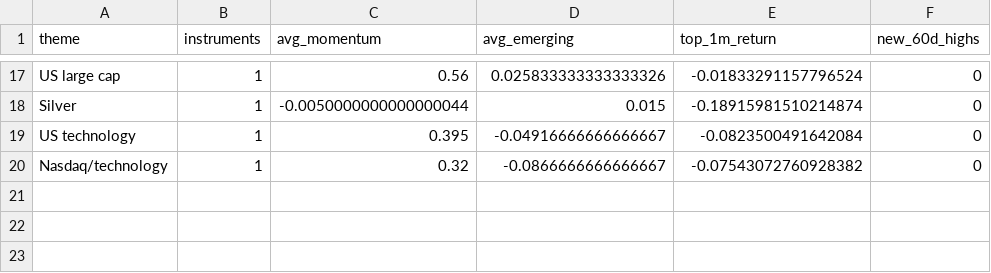
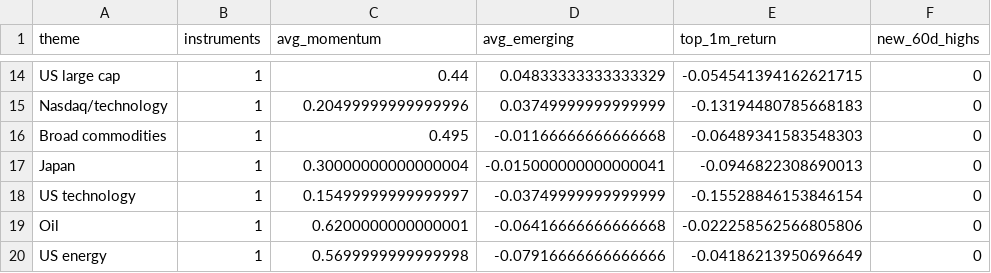
Before and after one commit to MHarvz-Moose/T212_Dashboard, a CSV file: reports/outputs/latest_weekly_themes.csv, drawn as a sheet; only a part is shown, gaps mark what is left out; removed rows and columns are numbered as before the commit, all else as after; the diff covers the shown part only; the diff names each change by its address in the sheet, - before the commit and + after, or states it on an @@ line.

```diff
--- a/reports/outputs/latest_weekly_themes.csv
+++ b/reports/outputs/latest_weekly_themes.csv
-C14 (avg_momentum): 0.56
+C14 (avg_momentum): 0.44
-D14 (avg_emerging): 0.025833333333333326
+D14 (avg_emerging): 0.04833333333333329
-E14 (top_1m_return): -0.01833291157796524
+E14 (top_1m_return): -0.054541394162621715
-row 18: Silver | 1 | -0.0050000000000000044 | 0.015 | -0.18915981510214874 | 0
-row 19: US technology | 1 | 0.395 | -0.04916666666666667 | -0.0823500491642084 | 0
-C15 (avg_momentum): 0.32
+C15 (avg_momentum): 0.20499999999999996
-D15 (avg_emerging): -0.0866666666666667
+D15 (avg_emerging): 0.03749999999999999
-E15 (top_1m_return): -0.07543072760928382
+E15 (top_1m_return): -0.13194480785668183
+row 16: Broad commodities | 1 | 0.495 | -0.01166666666666668 | -0.06489341583548303 | 0
+row 17: Japan | 1 | 0.30000000000000004 | -0.015000000000000041 | -0.0946822308690013 | 0
+row 18: US technology | 1 | 0.15499999999999997 | -0.03749999999999999 | -0.15528846153846154 | 0
+row 19: Oil | 1 | 0.6200000000000001 | -0.06416666666666668 | -0.022258562566805806 | 0
+row 20: US energy | 1 | 0.5699999999999998 | -0.07916666666666666 | -0.04186213950696649 | 0
```
Also changed, not shown: 6 added rows, 9 removed rows and 18 edited cells elsewhere in this file, data/price_cache/prices_yfinance.csv, reports/outputs/latest_weekly_signals.csv, 2 other files.
